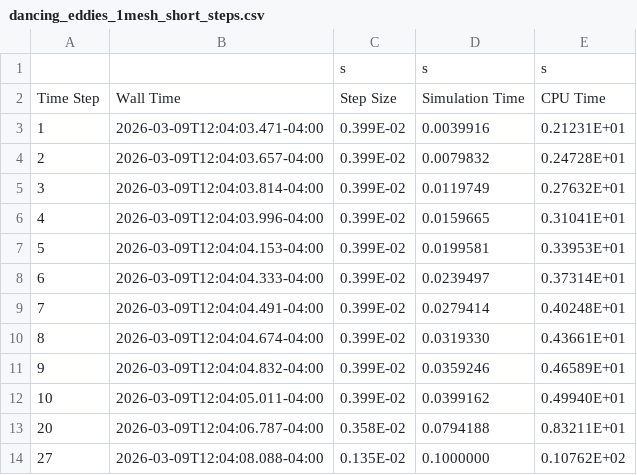
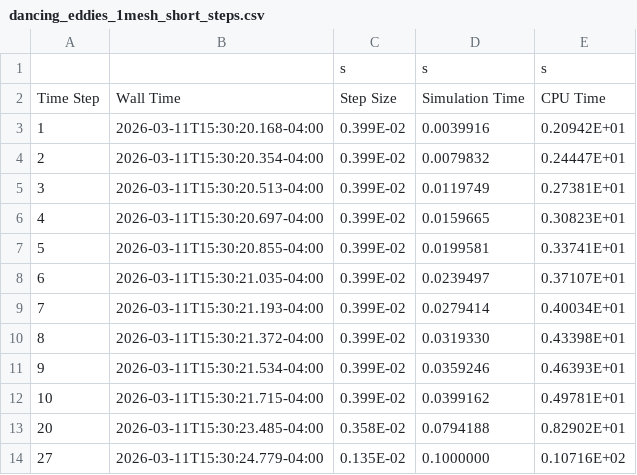
Before and after one commit to drfailer/fds, a CSV file: test_cases/gold/dancing_eddies_1mesh/dancing_eddies_1mesh_short_steps.csv, drawn as a sheet.

```diff
--- a/test_cases/gold/dancing_eddies_1mesh/dancing_eddies_1mesh_short_steps.csv
+++ b/test_cases/gold/dancing_eddies_1mesh/dancing_eddies_1mesh_short_steps.csv
@@ -2,13 +2,13 @@
 Time Step,Wall Time,Step Size,Simulation Time,CPU Time
-       1,2026-03-09T12:04:03.471-04:00, 0.399E-02, 0.0039916, 0.21231E+01
-       2,2026-03-09T12:04:03.657-04:00, 0.399E-02, 0.0079832, 0.24728E+01
-       3,2026-03-09T12:04:03.814-04:00, 0.399E-02, 0.0119749, 0.27632E+01
-       4,2026-03-09T12:04:03.996-04:00, 0.399E-02, 0.0159665, 0.31041E+01
-       5,2026-03-09T12:04:04.153-04:00, 0.399E-02, 0.0199581, 0.33953E+01
-       6,2026-03-09T12:04:04.333-04:00, 0.399E-02, 0.0239497, 0.37314E+01
-       7,2026-03-09T12:04:04.491-04:00, 0.399E-02, 0.0279414, 0.40248E+01
-       8,2026-03-09T12:04:04.674-04:00, 0.399E-02, 0.0319330, 0.43661E+01
-       9,2026-03-09T12:04:04.832-04:00, 0.399E-02, 0.0359246, 0.46589E+01
-      10,2026-03-09T12:04:05.011-04:00, 0.399E-02, 0.0399162, 0.49940E+01
-      20,2026-03-09T12:04:06.787-04:00, 0.358E-02, 0.0794188, 0.83211E+01
-      27,2026-03-09T12:04:08.088-04:00, 0.135E-02, 0.1000000, 0.10762E+02
+       1,2026-03-11T15:30:20.168-04:00, 0.399E-02, 0.0039916, 0.20942E+01
+       2,2026-03-11T15:30:20.354-04:00, 0.399E-02, 0.0079832, 0.24447E+01
+       3,2026-03-11T15:30:20.513-04:00, 0.399E-02, 0.0119749, 0.27381E+01
+       4,2026-03-11T15:30:20.697-04:00, 0.399E-02, 0.0159665, 0.30823E+01
+       5,2026-03-11T15:30:20.855-04:00, 0.399E-02, 0.0199581, 0.33741E+01
+       6,2026-03-11T15:30:21.035-04:00, 0.399E-02, 0.0239497, 0.37107E+01
+       7,2026-03-11T15:30:21.193-04:00, 0.399E-02, 0.0279414, 0.40034E+01
+       8,2026-03-11T15:30:21.372-04:00, 0.399E-02, 0.0319330, 0.43398E+01
+       9,2026-03-11T15:30:21.534-04:00, 0.399E-02, 0.0359246, 0.46393E+01
+      10,2026-03-11T15:30:21.715-04:00, 0.399E-02, 0.0399162, 0.49781E+01
+      20,2026-03-11T15:30:23.485-04:00, 0.358E-02, 0.0794188, 0.82902E+01
+      27,2026-03-11T15:30:24.779-04:00, 0.135E-02, 0.1000000, 0.10716E+02
```
Also changed, not shown: test_cases/gold/dancing_eddies_1mesh/dancing_eddies_1mesh_short_cpu.csv, test_cases/gold/dancing_eddies_2mesh/dancing_eddies_embed_cpu.csv, 8 other files.
